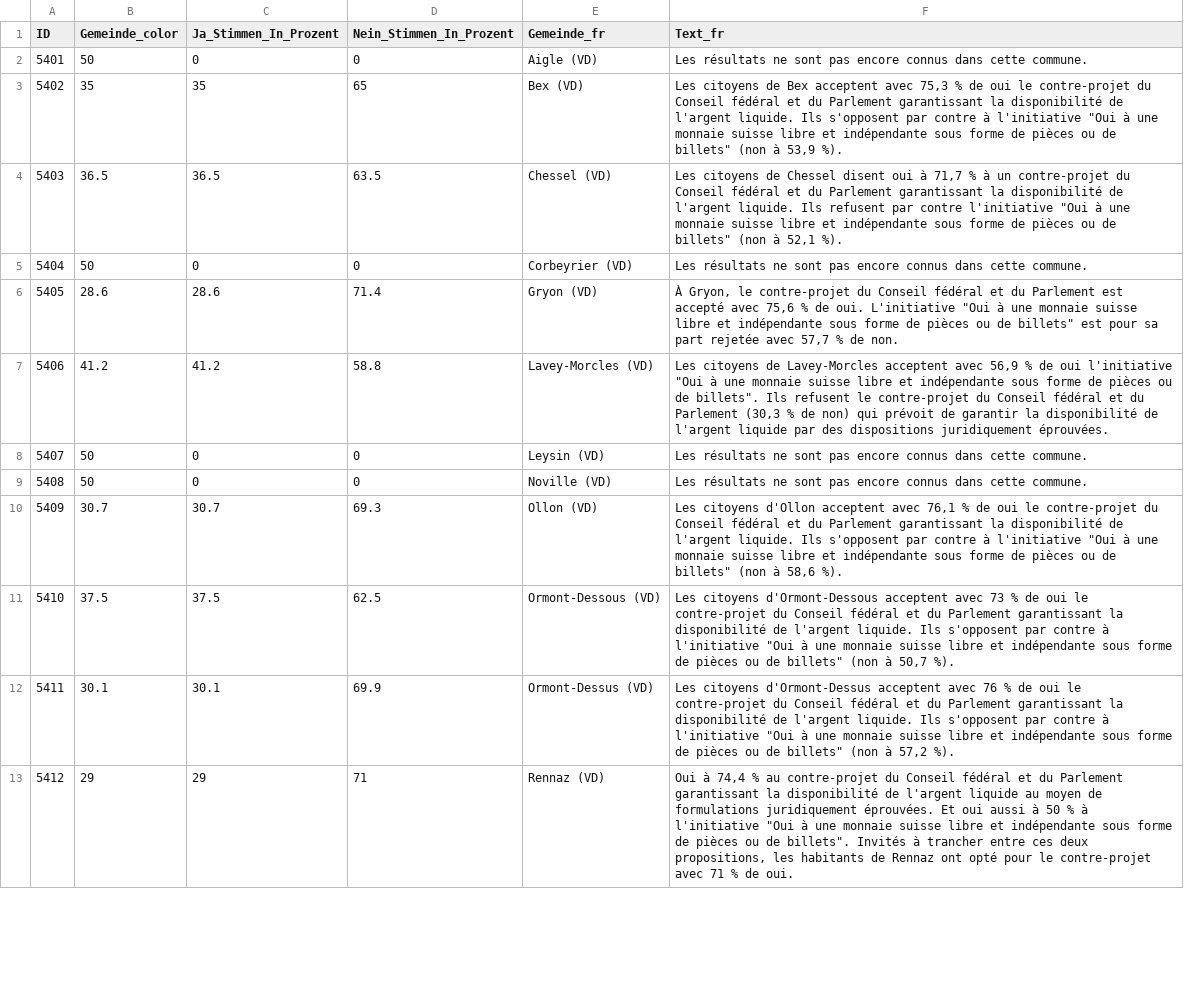
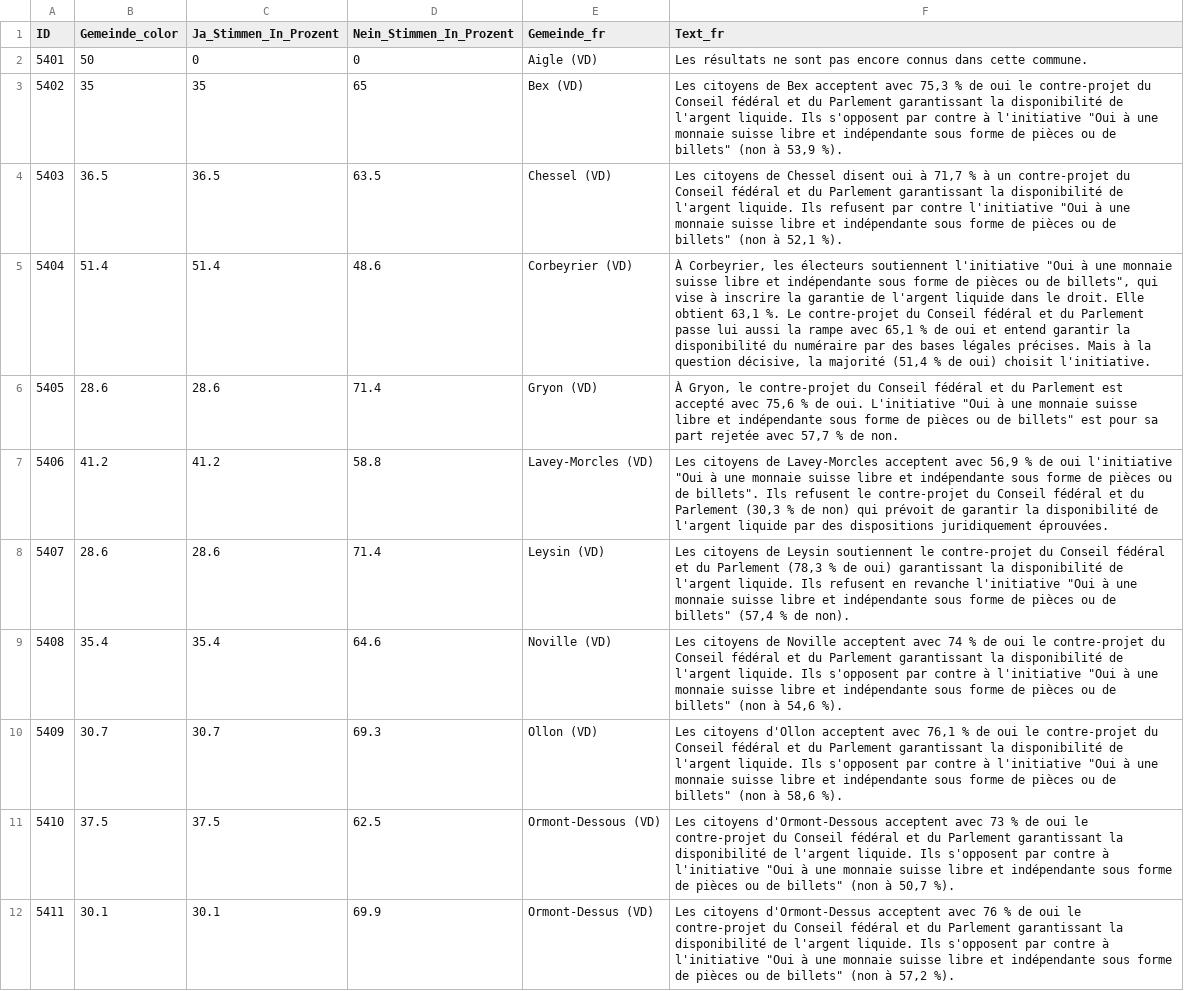
Before and after one commit to awp-finanznachrichten/lena_maerz2026, a CSV file: Output_Cantons/VD_CH_Bargeld_dw_fr_stichentscheid.csv, drawn as a sheet; only a part is shown; the shorter side is filled out with more unchanged rows; the diff covers the shown part only.

```diff
--- a/Output_Cantons/VD_CH_Bargeld_dw_fr_stichentscheid.csv
+++ b/Output_Cantons/VD_CH_Bargeld_dw_fr_stichentscheid.csv
@@ -4,7 +4,7 @@
 5403,36.5,36.5,63.5,"Chessel (VD)","Les citoyens de Chessel disent oui à 71,7 % à un contre-projet du Conseil fédéral et du Parlement garantissant la disponibilité de l'argent liquide. Ils refusent par contre l'initiative ""Oui à une monnaie suisse libre et indépendante sous forme de pièces ou de billets"" (non à 52,1 %)."
-5404,50,0,0,"Corbeyrier (VD)","Les résultats ne sont pas encore connus dans cette commune."
+5404,51.4,51.4,48.6,"Corbeyrier (VD)","À Corbeyrier, les électeurs soutiennent l'initiative ""Oui à une monnaie suisse libre et indépendante sous forme de pièces ou de billets"", qui vise à inscrire la garantie de l'argent liquide dans le droit. Elle obtient 63,1 %. Le contre-projet du Conseil fédéral et du Parlement passe lui aussi la rampe avec 65,1 % de oui et entend garantir la disponibilité du numéraire par des bases légales précises. Mais à la question décisive, la majorité (51,4 % de oui) choisit l'initiative."
 5405,28.6,28.6,71.4,"Gryon (VD)","À Gryon, le contre-projet du Conseil fédéral et du Parlement est accepté avec 75,6 % de oui. L'initiative ""Oui à une monnaie suisse libre et indépendante sous forme de pièces ou de billets"" est pour sa part rejetée avec 57,7 % de non."
 5406,41.2,41.2,58.8,"Lavey-Morcles (VD)","Les citoyens de Lavey-Morcles acceptent avec 56,9 % de oui l'initiative ""Oui à une monnaie suisse libre et indépendante sous forme de pièces ou de billets"". Ils refusent le contre-projet du Conseil fédéral et du Parlement (30,3 % de non) qui prévoit de garantir la disponibilité de l'argent liquide par des dispositions juridiquement éprouvées."
-5407,50,0,0,"Leysin (VD)","Les résultats ne sont pas encore connus dans cette commune."
-5408,50,0,0,"Noville (VD)","Les résultats ne sont pas encore connus dans cette commune."
+5407,28.6,28.6,71.4,"Leysin (VD)","Les citoyens de Leysin soutiennent le contre-projet du Conseil fédéral et du Parlement (78,3 % de oui) garantissant la disponibilité de l'argent liquide. Ils refusent en revanche l'initiative ""Oui à une monnaie suisse libre et indépendante sous forme de pièces ou de billets"" (57,4 % de non)."
+5408,35.4,35.4,64.6,"Noville (VD)","Les citoyens de Noville acceptent avec 74 % de oui le contre-projet du Conseil fédéral et du Parlement garantissant la disponibilité de l'argent liquide. Ils s'opposent par contre à l'initiative ""Oui à une monnaie suisse libre et indépendante sous forme de pièces ou de billets"" (non à 54,6 %)."
 5409,30.7,30.7,69.3,"Ollon (VD)","Les citoyens d'Ollon acceptent avec 76,1 % de oui le contre-projet du Conseil fédéral et du Parlement garantissant la disponibilité de l'argent liquide. Ils s'opposent par contre à l'initiative ""Oui à une monnaie suisse libre et indépendante sous forme de pièces ou de billets"" (non à 58,6 %)."
```
Also changed, not shown: 37 edited cells elsewhere in this file, Output_Cantons/VD_CH_Bargeld_dw_fr_gegenvorschlag.csv, Output_Cantons/VD_CH_Bargeld_dw_fr_initiative.csv, 38 other files.
